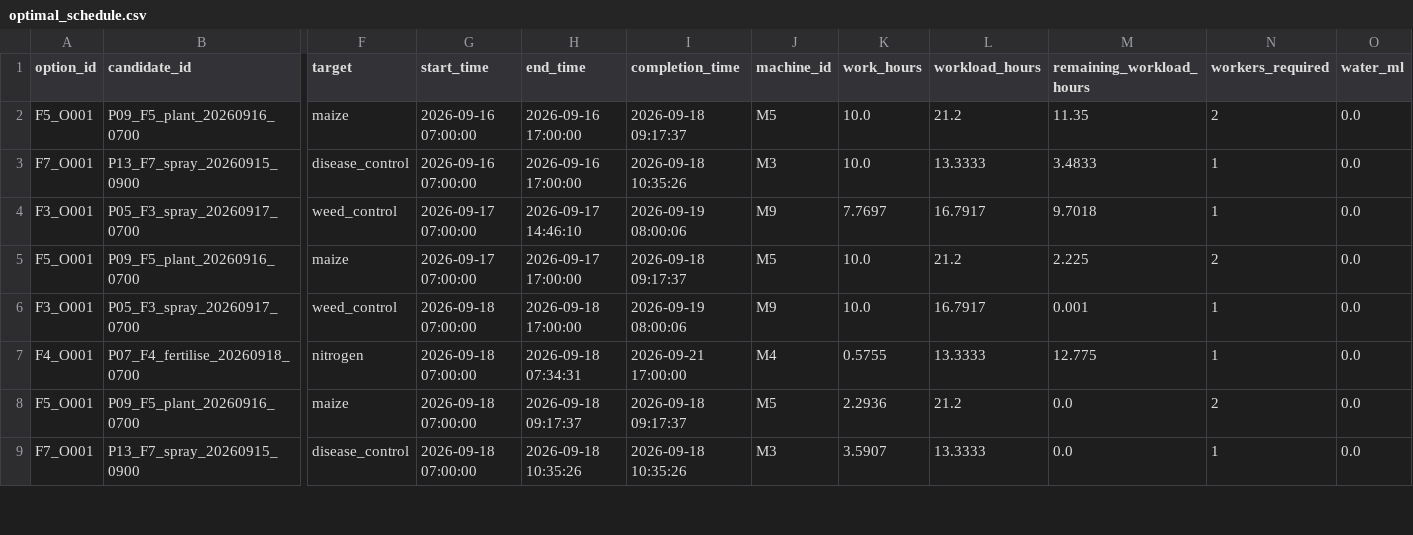
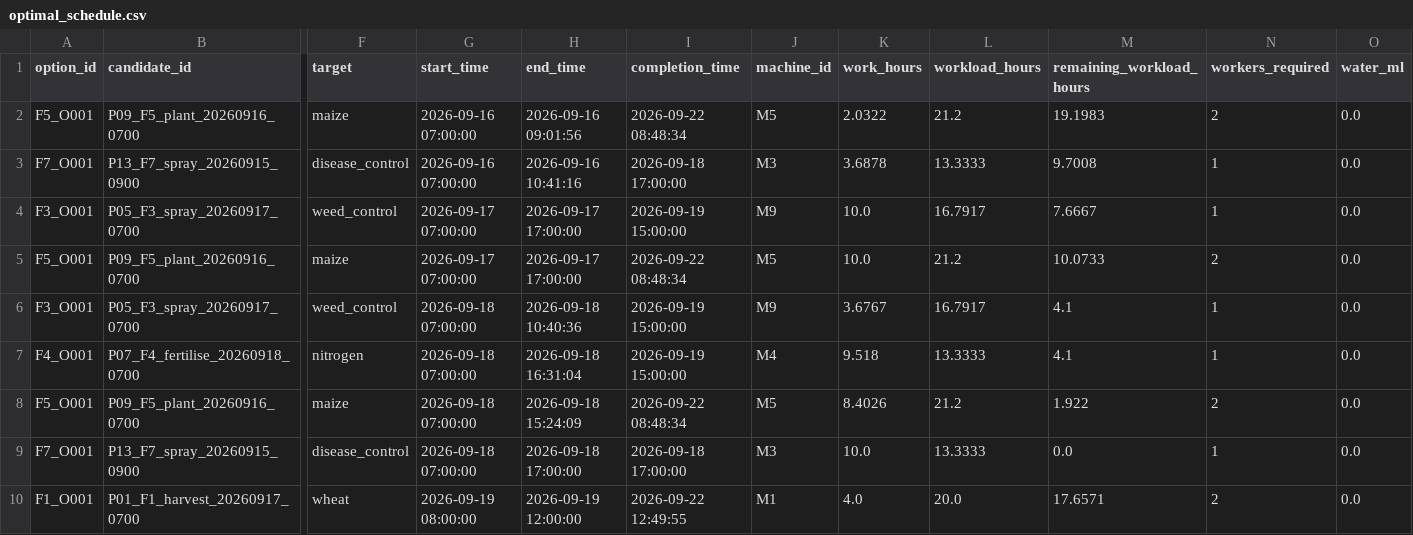
Before and after one commit to Reo906/FarmOpti, a CSV file: data/outputs/optimal_schedule.csv, drawn as a sheet; only a part is shown, gaps mark what is left out; rows hold the shown columns only; the diff covers the shown part only; the diff names each change by its address in the sheet, - before the commit and + after, or states it on an @@ line.

```diff
--- a/data/outputs/optimal_schedule.csv
+++ b/data/outputs/optimal_schedule.csv
-H2 (end_time): 2026-09-16 17:00:00
+H2 (end_time): 2026-09-16 09:01:56
-I2 (completion_time): 2026-09-18 09:17:37
+I2 (completion_time): 2026-09-22 08:48:34
-K2 (work_hours): 10.0
+K2 (work_hours): 2.0322
-M2 (remaining_workload_hours): 11.35
+M2 (remaining_workload_hours): 19.1983
-H3 (end_time): 2026-09-16 17:00:00
+H3 (end_time): 2026-09-16 10:41:16
-I3 (completion_time): 2026-09-18 10:35:26
+I3 (completion_time): 2026-09-18 17:00:00
-K3 (work_hours): 10.0
+K3 (work_hours): 3.6878
-M3 (remaining_workload_hours): 3.4833
+M3 (remaining_workload_hours): 9.7008
-H4 (end_time): 2026-09-17 14:46:10
+H4 (end_time): 2026-09-17 17:00:00
-I4 (completion_time): 2026-09-19 08:00:06
+I4 (completion_time): 2026-09-19 15:00:00
-K4 (work_hours): 7.7697
+K4 (work_hours): 10.0
-M4 (remaining_workload_hours): 9.7018
+M4 (remaining_workload_hours): 7.6667
-I5 (completion_time): 2026-09-18 09:17:37
+I5 (completion_time): 2026-09-22 08:48:34
-M5 (remaining_workload_hours): 2.225
+M5 (remaining_workload_hours): 10.0733
-H6 (end_time): 2026-09-18 17:00:00
+H6 (end_time): 2026-09-18 10:40:36
-I6 (completion_time): 2026-09-19 08:00:06
+I6 (completion_time): 2026-09-19 15:00:00
-K6 (work_hours): 10.0
+K6 (work_hours): 3.6767
-M6 (remaining_workload_hours): 0.001
+M6 (remaining_workload_hours): 4.1
-H7 (end_time): 2026-09-18 07:34:31
+H7 (end_time): 2026-09-18 16:31:04
-I7 (completion_time): 2026-09-21 17:00:00
+I7 (completion_time): 2026-09-19 15:00:00
-K7 (work_hours): 0.5755
+K7 (work_hours): 9.518
-M7 (remaining_workload_hours): 12.775
+M7 (remaining_workload_hours): 4.1
-H8 (end_time): 2026-09-18 09:17:37
+H8 (end_time): 2026-09-18 15:24:09
-I8 (completion_time): 2026-09-18 09:17:37
+I8 (completion_time): 2026-09-22 08:48:34
-K8 (work_hours): 2.2936
+K8 (work_hours): 8.4026
-M8 (remaining_workload_hours): 0.0
+M8 (remaining_workload_hours): 1.922
-H9 (end_time): 2026-09-18 10:35:26
+H9 (end_time): 2026-09-18 17:00:00
-I9 (completion_time): 2026-09-18 10:35:26
+I9 (completion_time): 2026-09-18 17:00:00
-K9 (work_hours): 3.5907
+K9 (work_hours): 10.0
+row 10: F1_O001 | P01_F1_harvest_20260917_0700 | wheat | 2026-09-19 08:00:00 | 2026-09-19 12:00:00 | 2026-09-22 12:49:55 | M1 | 4.0 | 20.0 | 17.6571 | 2 | 0.0
```
Also changed, not shown: 2 added rows, 2 removed rows and 33 edited cells elsewhere in this file, data/outputs/candidate_actions.csv, 9 other files.
